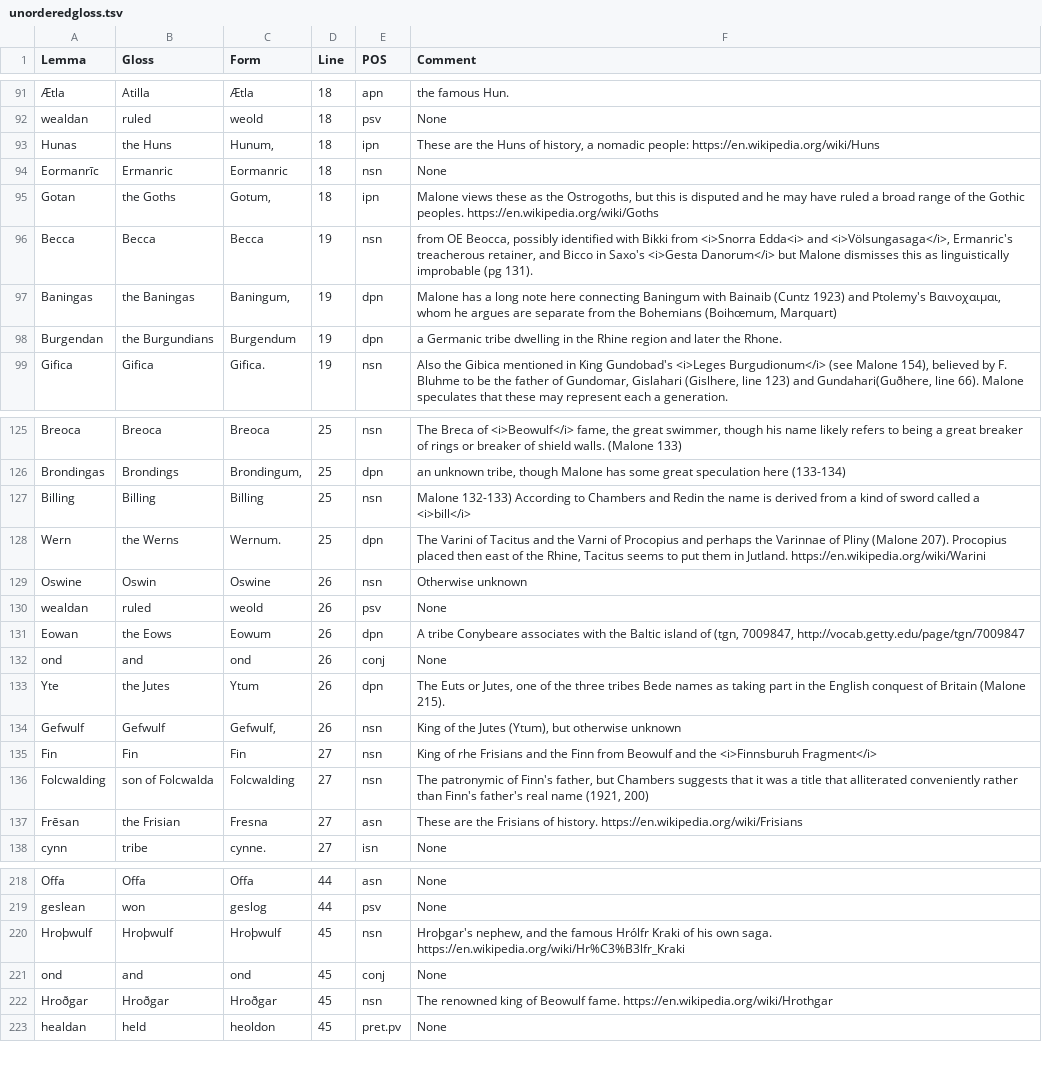
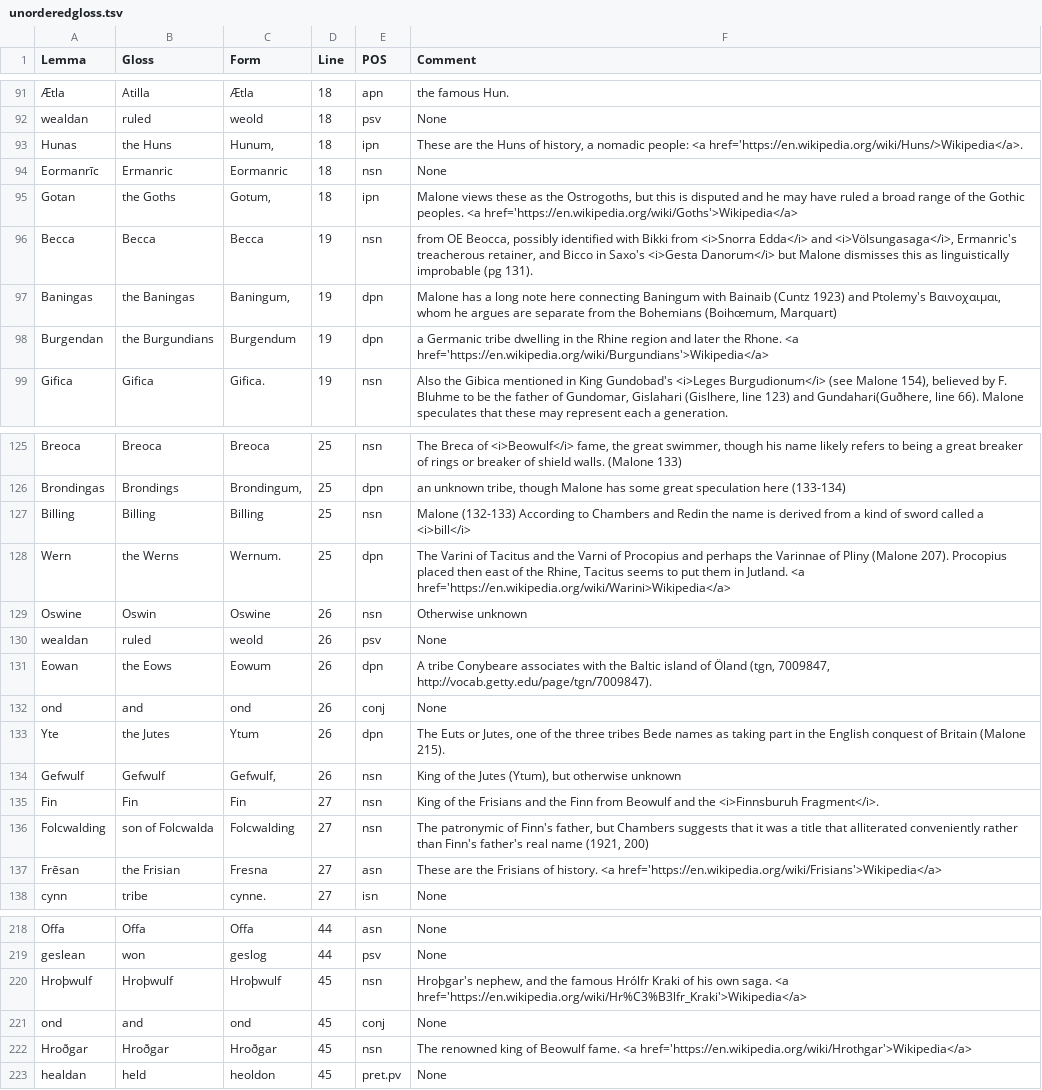
Before and after one commit to Lorehouse/widsith, a TSV file: transitiondocs/unorderedgloss.tsv, drawn as a sheet; only a part is shown, gaps mark what is left out; the diff covers the shown part only; the diff names each change by its address in the sheet, - before the commit and + after, or states it on an @@ line.

```diff
--- a/transitiondocs/unorderedgloss.tsv
+++ b/transitiondocs/unorderedgloss.tsv
-F93 (Comment): …nomadic people: https://en.wikipedia.org/wiki/Huns
+F93 (Comment): …nomadic people: <a href='https://en.wikipedia.org/wiki/Huns/>Wikipedia</a>.
-F95 (Comment): …Gothic peoples. https://en.wikipedia.org/wiki/Goths
+F95 (Comment): …Gothic peoples. <a href='https://en.wikipedia.org/wiki/Goths'>Wikipedia</a>
-F96 (Comment): …from <i>Snorra Edda<i> and <i>Völsungasaga</i>,…
+F96 (Comment): …from <i>Snorra Edda</i> and <i>Völsungasaga</i>,…
-F98 (Comment): …the Rhone.
+F98 (Comment): …the Rhone. <a href='https://en.wikipedia.org/wiki/Burgundians'>Wikipedia</a>
-F127 (Comment): Malone 132-133) According to…
+F127 (Comment): Malone (132-133) According to…
-F128 (Comment): …in Jutland. https://en.wikipedia.org/wiki/Warini
+F128 (Comment): …in Jutland. <a href='https://en.wikipedia.org/wiki/Warini>Wikipedia</a>
-F131 (Comment): …island of (tgn, 7009847, http://vocab.getty.edu/page/tgn/7009847
+F131 (Comment): …island of Öland (tgn, 7009847, http://vocab.getty.edu/page/tgn/7009847).
-F135 (Comment): King of rhe Frisians and the Finn from Beowulf and the <i>Finnsburuh Fragment</i>
+F135 (Comment): King of the Frisians and the Finn from Beowulf and the <i>Finnsburuh Fragment</i>.
-F137 (Comment): …of history. https://en.wikipedia.org/wiki/Frisians
+F137 (Comment): …of history. <a href='https://en.wikipedia.org/wiki/Frisians'>Wikipedia</a>
-F220 (Comment): …own saga. https://en.wikipedia.org/wiki/Hr%C3%B3lfr_Kraki
+F220 (Comment): …own saga. <a href='https://en.wikipedia.org/wiki/Hr%C3%B3lfr_Kraki'>Wikipedia</a>
-F222 (Comment): …Beowulf fame. https://en.wikipedia.org/wiki/Hrothgar
+F222 (Comment): …Beowulf fame. <a href='https://en.wikipedia.org/wiki/Hrothgar'>Wikipedia</a>
```
Also changed, not shown: 19 edited cells elsewhere in this file, transitiondocs/sortedgloss.tsv, 5 other files.
